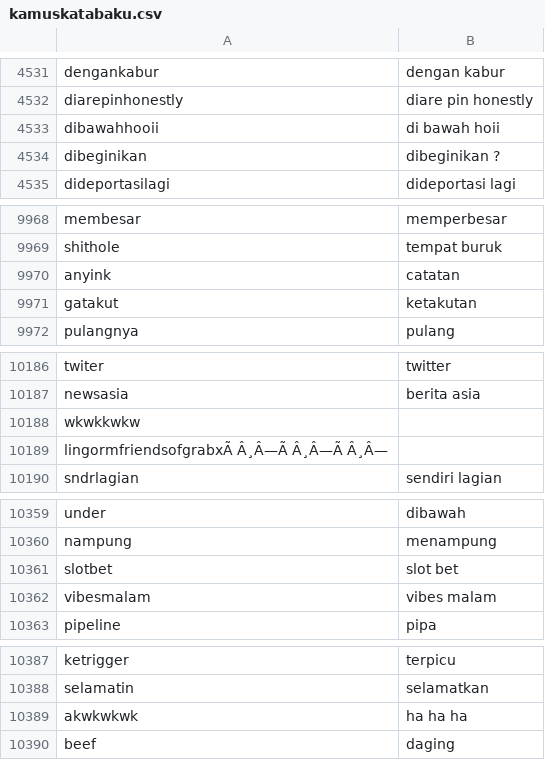
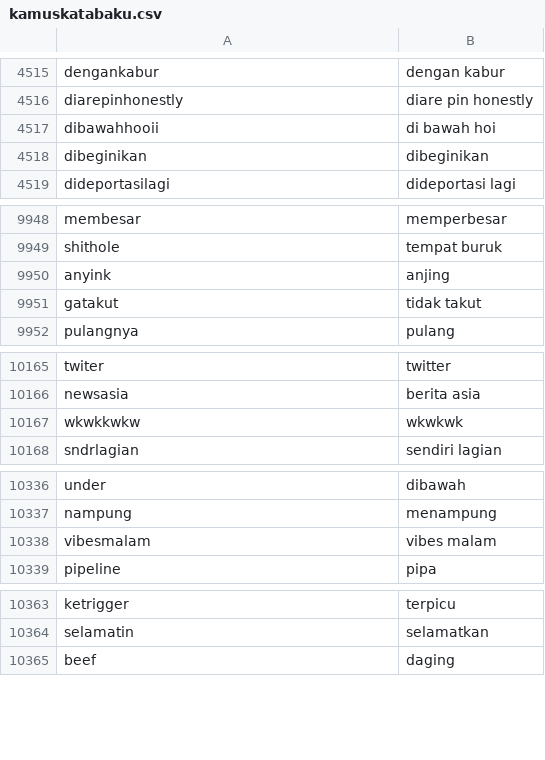
Before and after one commit to go0se05/PI, a CSV file: kamuskatabaku.csv, drawn as a sheet; only a part is shown, gaps mark what is left out; the diff covers the shown part only.

```diff
--- a/kamuskatabaku.csv
+++ b/kamuskatabaku.csv
@@ -4532,4 +4516,4 @@ dengankabur,dengan kabur
 diarepinhonestly,diare pin honestly
-dibawahhooii,di bawah hoii
-dibeginikan,dibeginikan  ?
+dibawahhooii,di bawah hoi
+dibeginikan,dibeginikan
 dideportasilagi,dideportasi lagi
@@ -9969,4 +9949,4 @@ membesar,memperbesar
 shithole,tempat buruk
-anyink,catatan
-gatakut,ketakutan
+anyink,anjing
+gatakut,tidak takut
 pulangnya,pulang
@@ -10187,4 +10166,3 @@ twiter,twitter
 newsasia,berita asia
-wkwkkwkw,
-lingormfriendsofgrabxÃ Â¸Â—Ã Â¸Â—Ã Â¸Â—,
+wkwkkwkw,wkwkwk
 sndrlagian,sendiri lagian
@@ -10360,3 +10337,2 @@ under,dibawah
 nampung,menampung
-slotbet,slot bet
 vibesmalam,vibes malam
@@ -10388,3 +10364,2 @@ ketrigger,terpicu
 selamatin,selamatkan
-akwkwkwk,ha ha ha
 beef,daging
```
Also changed, not shown: 24 removed rows and 19 edited cells elsewhere in this file.
